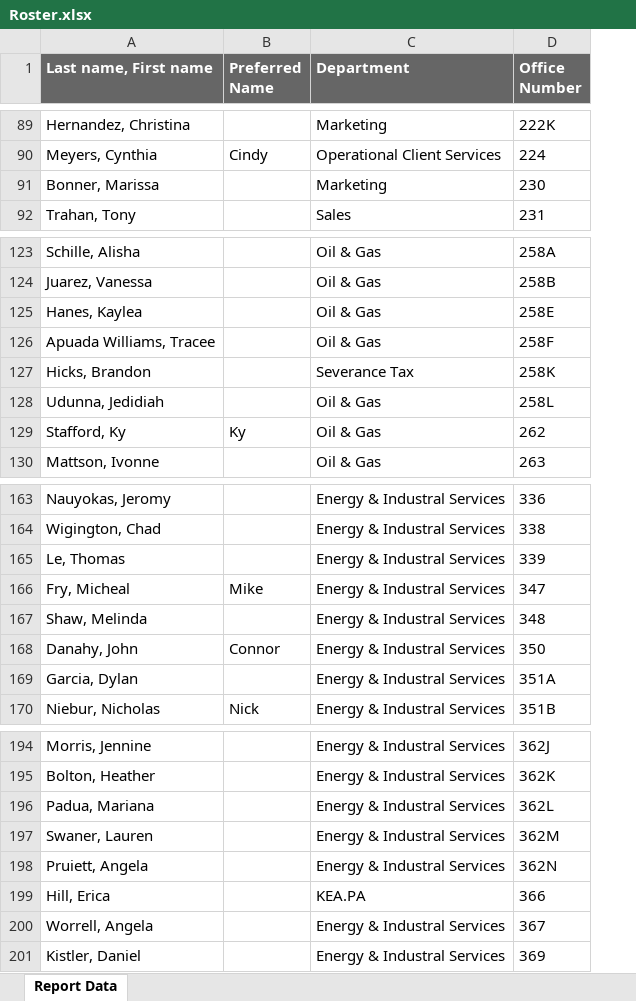
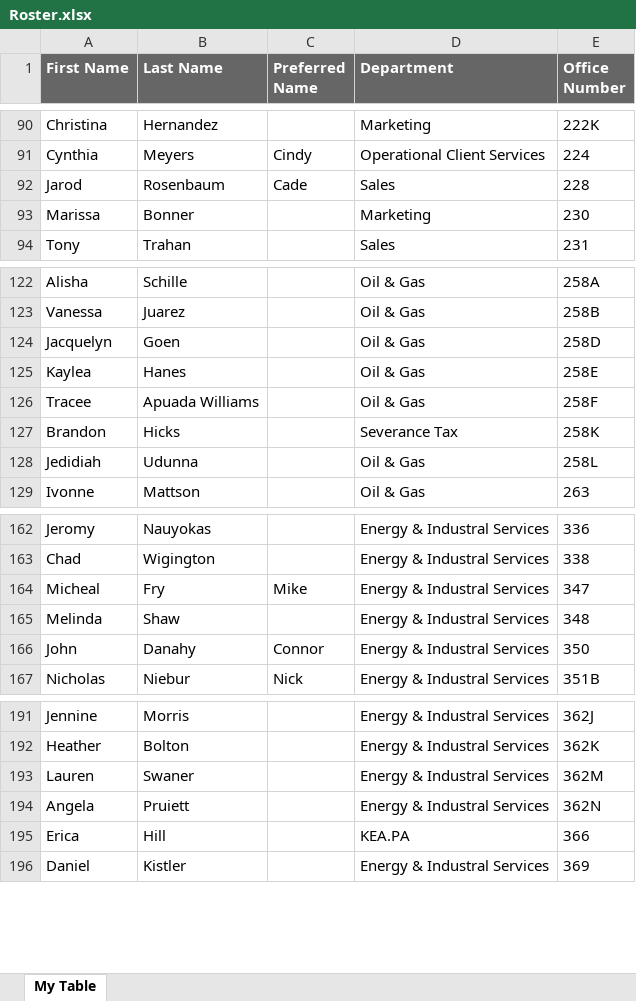
Before and after one commit to keandrewstax/ke-andrews-floorplan, an Excel workbook: Roster.xlsx, sheet My Table, drawn as a sheet; only a part is shown, gaps mark what is left out; values as stored, in another font and other column widths than the file's, no borders; removed rows and columns are numbered as before the commit, all else as after; the diff covers the shown part only; the diff names each change by its address in the sheet, - before the commit and + after, or states it on an @@ line.

```diff
--- a/Roster.xlsx (sheet My Table)
+++ b/Roster.xlsx (sheet My Table)
-sheet tab: Report Data
+sheet tab: My Table
-column A (Last name, First name), rows 89-92: Hernandez, Christina | Meyers, Cynthia | Bonner, Marissa | Trahan, Tony; rows 123-128: Schille, Alisha | Juarez, Vanessa | Hanes, Kaylea | Apuada Williams, Tracee | Hicks, Brandon | Udunna, Jedidiah; row 130: Mattson, Ivonne; rows 163-164: Nauyokas, Jeromy | Wigington, Chad; rows 166-168: Fry, Micheal | Shaw, Melinda | Danahy, John; row 170: Niebur, Nicholas; rows 194-195: Morris, Jennine | Bolton, Heather; rows 197-199: Swaner, Lauren | Pruiett, Angela | Hill, Erica; row 201: Kistler, Daniel
+column A (First Name), rows 90-91: Christina | Cynthia; rows 93-94: Marissa | Tony; rows 122-123: Alisha | Vanessa; rows 125-129: Kaylea | Tracee | Brandon | Jedidiah | Ivonne; rows 162-167: Jeromy | Chad | Micheal | Melinda | John | Nicholas; rows 191-196: Jennine | Heather | Lauren | Angela | Erica | Daniel
+column B (Last Name), rows 90-91: Hernandez | Meyers; rows 93-94: Bonner | Trahan; rows 122-123: Schille | Juarez; rows 125-129: Hanes | Apuada Williams | Hicks | Udunna | Mattson; rows 162-167: Nauyokas | Wigington | Fry | Shaw | Danahy | Niebur; rows 191-196: Morris | Bolton | Swaner | Pruiett | Hill | Kistler
+row 92: Jarod | Rosenbaum | Cade | Sales | 228
@@ row 2 moved to row 124: Jacquelyn @@
-row 129: Stafford, Ky | Ky | Oil & Gas | 262
-row 165: Le, Thomas |  | Energy & Industral Services | 339
-row 169: Garcia, Dylan |  | Energy & Industral Services | 351A
-row 196: Padua, Mariana |  | Energy & Industral Services | 362L
-row 200: Worrell, Angela |  | Energy & Industral Services | 367
```
Also changed, not shown: 3 added rows, 6 removed rows and 3 edited cells elsewhere in this sheet.
